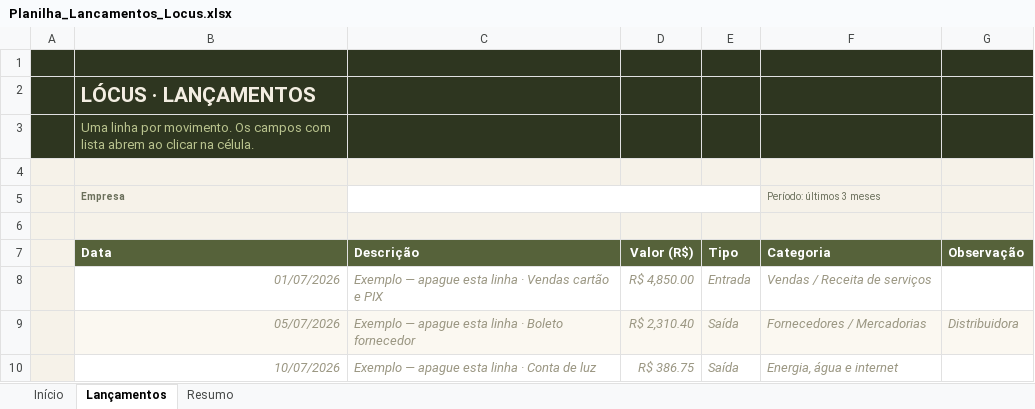
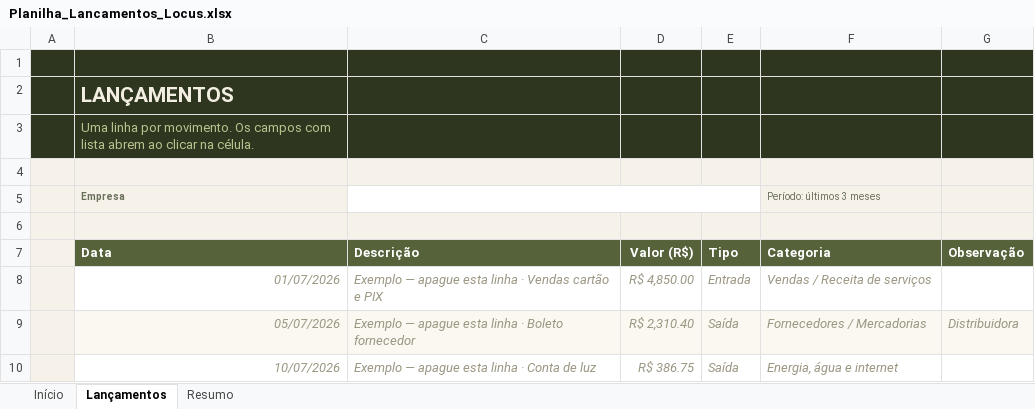
Before and after one commit to paulosergio4/meus-projetos, an Excel workbook: locus/painel/Planilha_Lancamentos_Locus.xlsx, sheet Lançamentos, drawn as a sheet; values as stored, in another font and other column widths than the file's, no borders; charts and pictures and conditional formats and table styles not drawn; the diff names each change by its address in the sheet, - before the commit and + after, or states it on an @@ line.

```diff
--- a/locus/painel/Planilha_Lancamentos_Locus.xlsx (sheet Lançamentos)
+++ b/locus/painel/Planilha_Lancamentos_Locus.xlsx (sheet Lançamentos)
-B2 (Data): LÓCUS · LANÇAMENTOS
+B2 (Data): LANÇAMENTOS
```
Also changed, not shown: sheet Início, sheet Resumo, charts or pictures, 2 other files.
